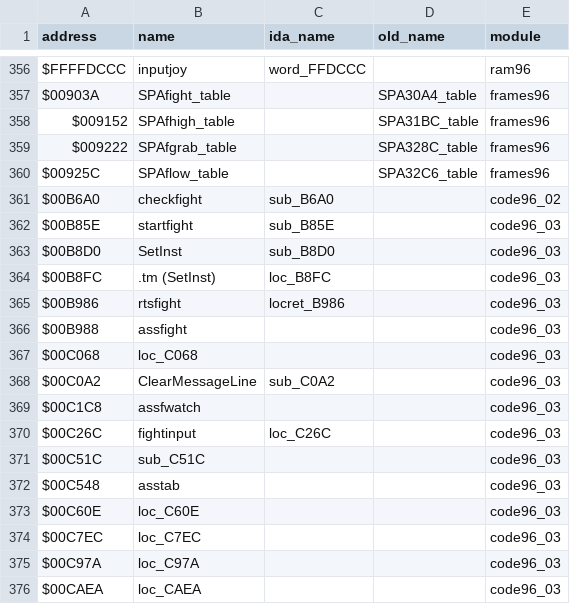
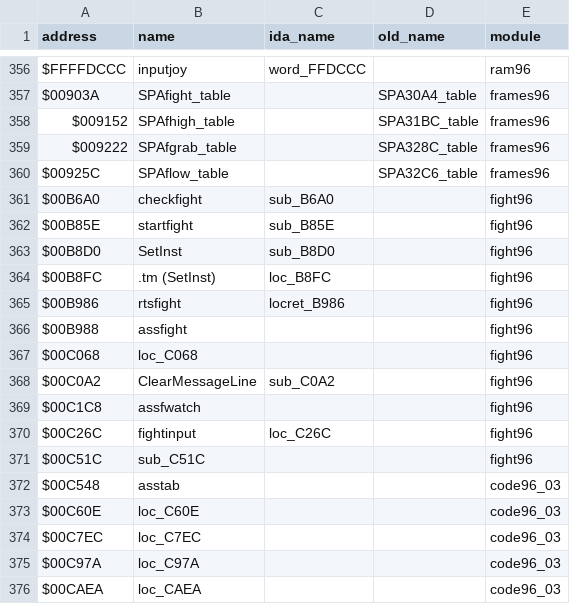
Before and after one commit to StaticEck2026/nhl96genesis, a CSV file: docs/name_map.csv, drawn as a sheet; only a part is shown, gaps mark what is left out.

```diff
--- a/docs/name_map.csv
+++ b/docs/name_map.csv
@@ -360,13 +360,13 @@ $009222,SPAfgrab_table,,SPA328C_table,frames96
 $00925C,SPAflow_table,,SPA32C6_table,frames96
-$00B6A0,checkfight,sub_B6A0,,code96_02
-$00B85E,startfight,sub_B85E,,code96_03
-$00B8D0,SetInst,sub_B8D0,,code96_03
-$00B8FC,.tm (SetInst),loc_B8FC,,code96_03
-$00B986,rtsfight,locret_B986,,code96_03
-$00B988,assfight,,,code96_03
-$00C068,loc_C068,,,code96_03
-$00C0A2,ClearMessageLine,sub_C0A2,,code96_03
-$00C1C8,assfwatch,,,code96_03
-$00C26C,fightinput,loc_C26C,,code96_03
-$00C51C,sub_C51C,,,code96_03
+$00B6A0,checkfight,sub_B6A0,,fight96
+$00B85E,startfight,sub_B85E,,fight96
+$00B8D0,SetInst,sub_B8D0,,fight96
+$00B8FC,.tm (SetInst),loc_B8FC,,fight96
+$00B986,rtsfight,locret_B986,,fight96
+$00B988,assfight,,,fight96
+$00C068,loc_C068,,,fight96
+$00C0A2,ClearMessageLine,sub_C0A2,,fight96
+$00C1C8,assfwatch,,,fight96
+$00C26C,fightinput,loc_C26C,,fight96
+$00C51C,sub_C51C,,,fight96
 $00C548,asstab,,,code96_03
```
Also changed, not shown: 13 other files.
